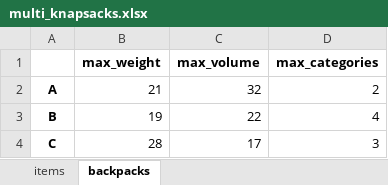
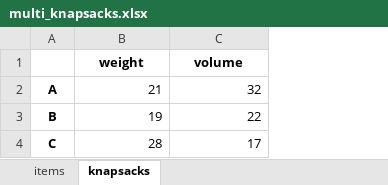
Before and after one commit to bruscalia/optimization-demo-files, an Excel workbook: mip/knapsack/data/multi_knapsacks.xlsx, sheet knapsacks, drawn as a sheet; values as stored, in another font and other column widths than the file's, no borders; removed rows and columns are numbered as before the commit, all else as after; the diff names each change by its address in the sheet, - before the commit and + after, or states it on an @@ line.

Commit message:
Input multi-knapsacks

```diff
--- a/mip/knapsack/data/multi_knapsacks.xlsx (sheet knapsacks)
+++ b/mip/knapsack/data/multi_knapsacks.xlsx (sheet knapsacks)
-sheet tab: backpacks
+sheet tab: knapsacks
-column D, rows 2-4: 2 | 4 | 3
-row 1:  | max_weight | max_volume | max_categories
+row 1:  | weight | volume
```
Also changed, not shown: sheet items.
